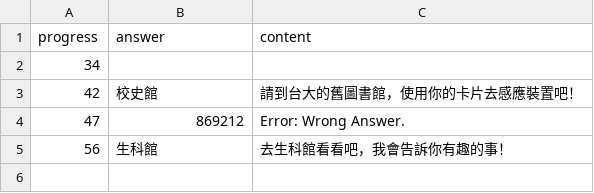
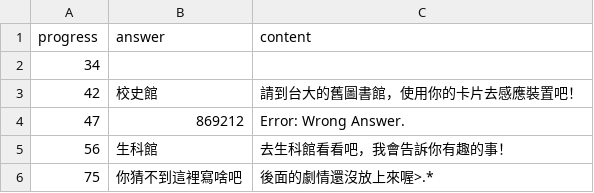
Before and after one commit to andyh0913/hidden_ntu_template, a CSV file: reply.csv, drawn as a sheet; the diff names each change by its address in the sheet, - before the commit and + after, or states it on an @@ line.

```diff
--- a/reply.csv
+++ b/reply.csv
+row 6: 75 | 你猜不到這裡寫啥吧 | 後面的劇情還沒放上來喔>.*
```
Also changed, not shown: script.csv.
